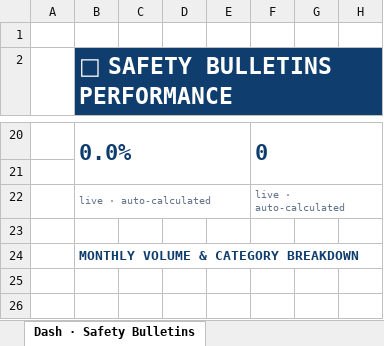
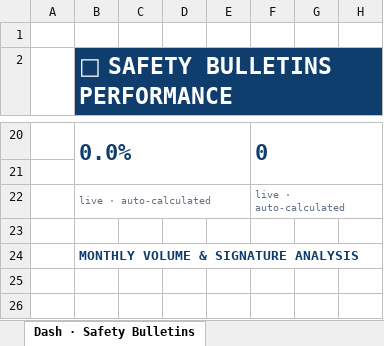
Before and after one commit to snlbk043-cell/hira, an Excel workbook: dashboard/RCPL_Integrated_EHS_Management_System.xlsm, sheet Dash · Safety Bulletins, drawn as a sheet; only a part is shown, gaps mark what is left out; values as stored, in another font and other column widths than the file's, no borders; charts and pictures and conditional formats not drawn; the diff names each change by its address in the sheet, - before the commit and + after, or states it on an @@ line.

```diff
--- a/dashboard/RCPL_Integrated_EHS_Management_System.xlsm (sheet Dash · Safety Bulletins)
+++ b/dashboard/RCPL_Integrated_EHS_Management_System.xlsm (sheet Dash · Safety Bulletins)
-B24 (📢 SAFETY BULLETINS PERFORMANCE): MONTHLY VOLUME & CATEGORY BREAKDOWN
+B24 (📢 SAFETY BULLETINS PERFORMANCE): MONTHLY VOLUME & SIGNATURE ANALYSIS
```
Also changed, not shown: sheet Calculations, sheet Dash · Toolbox Talks, sheet Dash · Emergency Drills, sheet Dash · Management Reviews, sheet Home, sheet Dash · Stop Work Authority, 19 more sheets, formulas that keep their value, charts or pictures, 4 other files.
